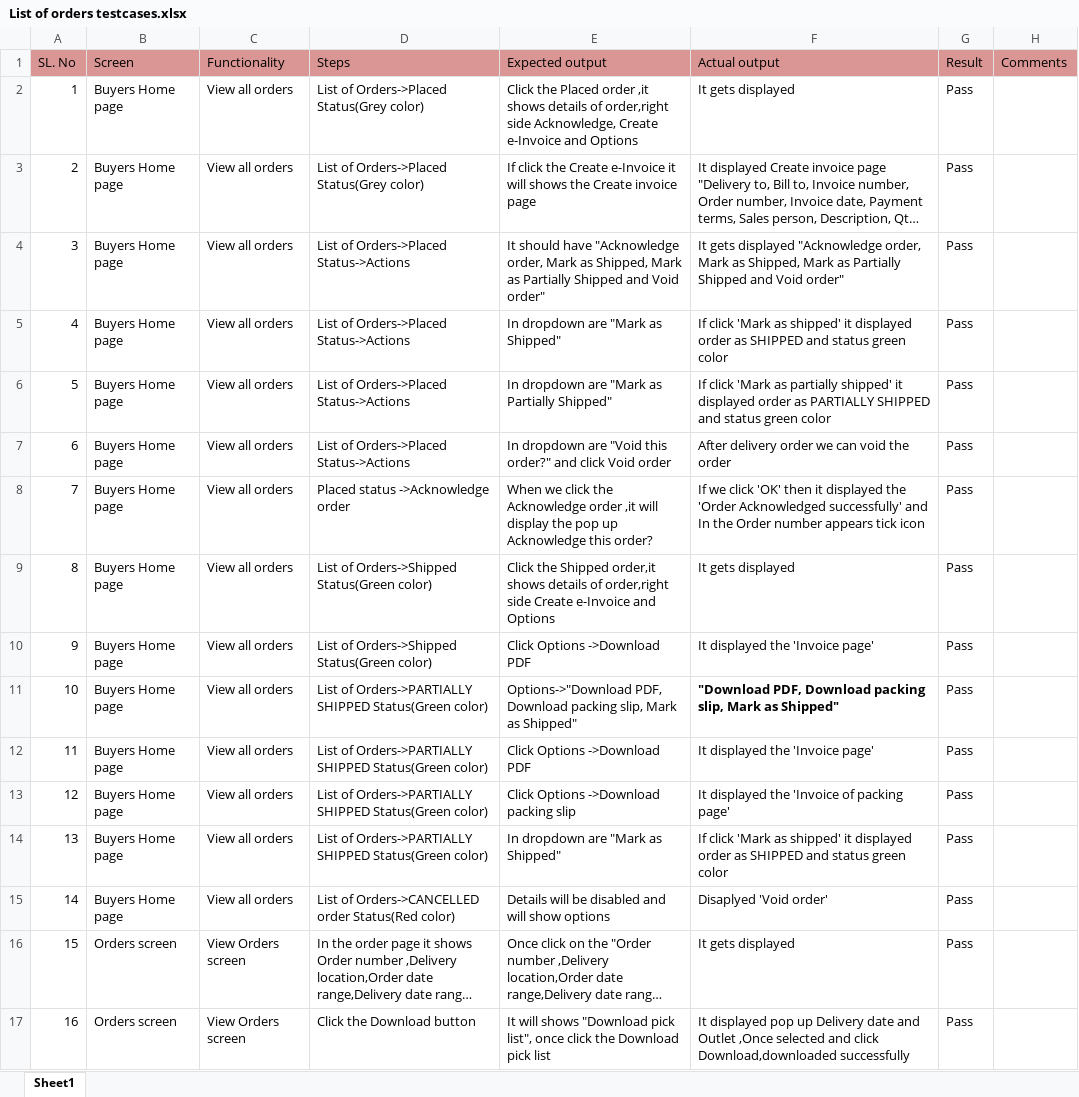
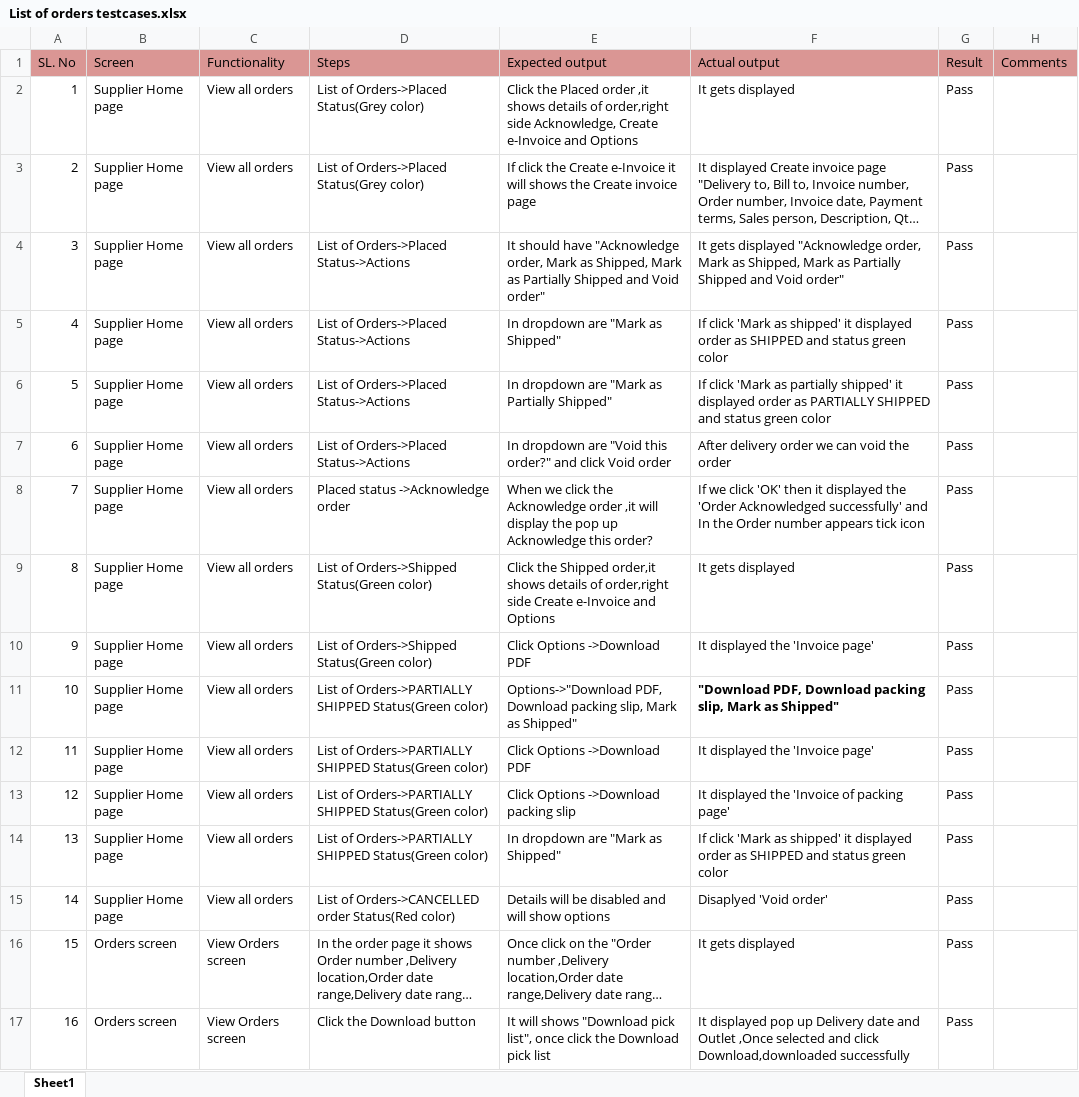
Before and after one commit to shwethazeemart/buyerautomation, an Excel workbook: Testcases_supplier/Orders/Manual testcases/List of orders testcases.xlsx, sheet Sheet1, drawn as a sheet; long unchanged cells end in …; values as stored, in another font and other column widths than the file's, no borders; the diff names each change by its address in the sheet, - before the commit and + after, or states it on an @@ line.

```diff
--- a/Testcases_supplier/Orders/Manual testcases/List of orders testcases.xlsx (sheet Sheet1)
+++ b/Testcases_supplier/Orders/Manual testcases/List of orders testcases.xlsx (sheet Sheet1)
-B2:B15 (Screen): Buyers Home page
+B2:B15 (Screen): Supplier Home page
```
Also changed, not shown: 3 other files.
